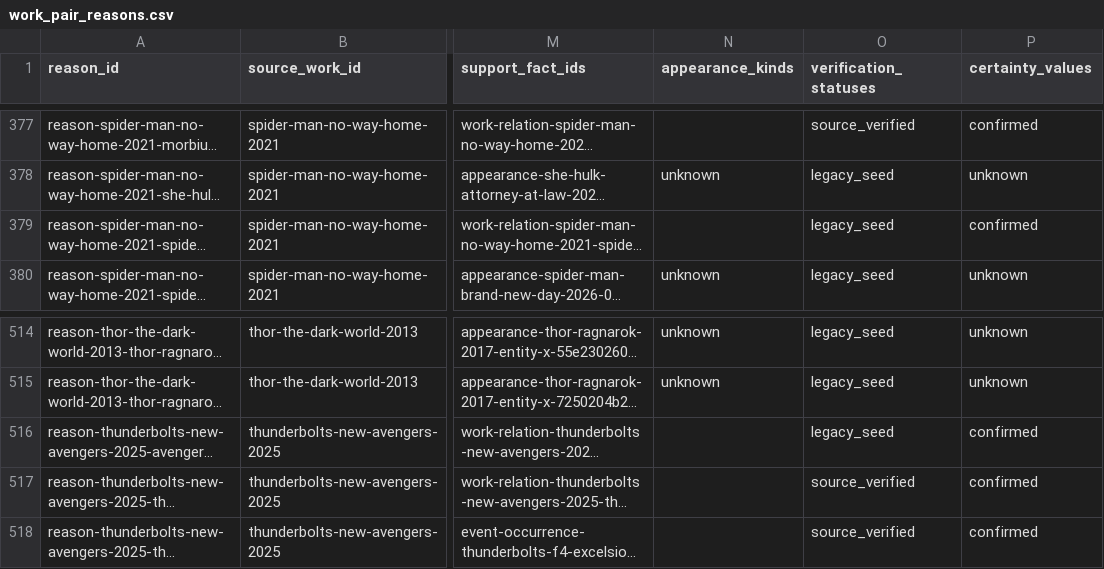
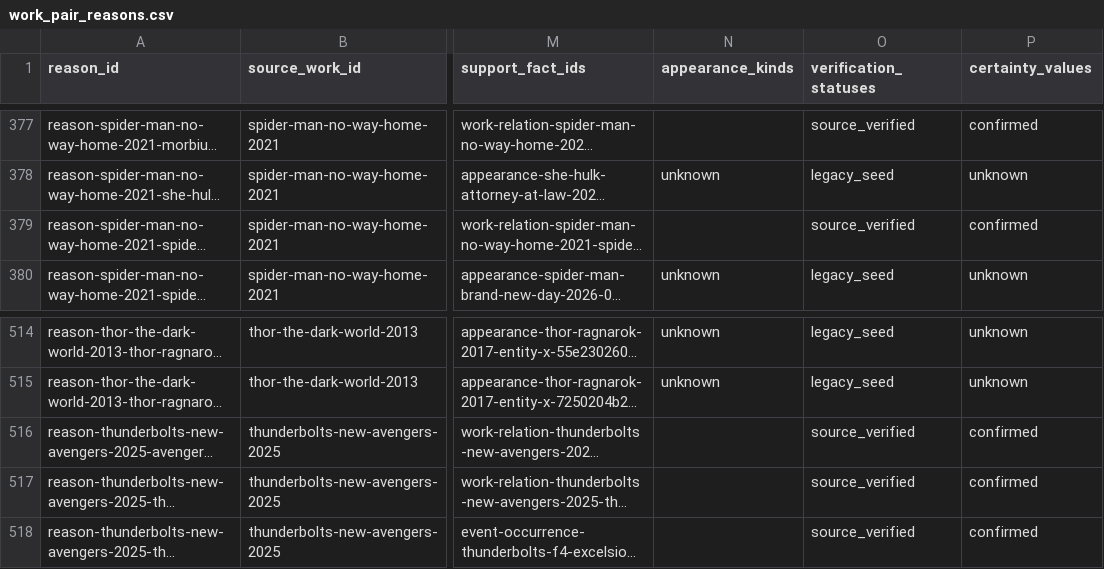
Before and after one commit to kamochama/marvel-flowchart-jp, a CSV file: data/derived/work_pair_reasons.csv, drawn as a sheet; only a part is shown, gaps mark what is left out; long unchanged cells end in …; the diff names each change by its address in the sheet, - before the commit and + after, or states it on an @@ line.

```diff
--- a/data/derived/work_pair_reasons.csv
+++ b/data/derived/work_pair_reasons.csv
-O379 (verification_statuses): legacy_seed
+O379 (verification_statuses): source_verified
-O516 (verification_statuses): legacy_seed
+O516 (verification_statuses): source_verified
```
Also changed, not shown: data/content_audit/reviews.csv, data/library/evidence.csv, 4 other files.
